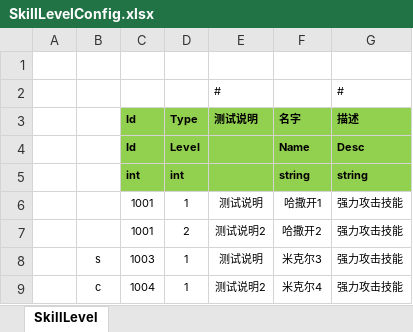
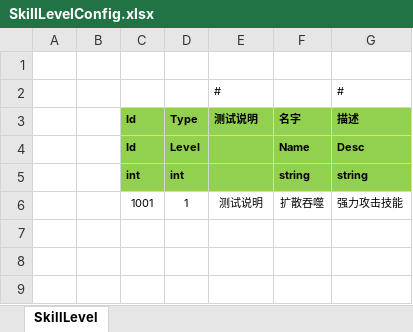
Before and after one commit to FlameskyDexive/Legends-Of-Heroes, an Excel workbook: Unity/Assets/Config/Excel/SkillLevelConfig.xlsx, sheet SkillLevel, drawn as a sheet; values as stored, in another font and other column widths than the file's, no borders; the diff names each change by its address in the sheet, - before the commit and + after, or states it on an @@ line.

```diff
--- a/Unity/Assets/Config/Excel/SkillLevelConfig.xlsx (sheet SkillLevel)
+++ b/Unity/Assets/Config/Excel/SkillLevelConfig.xlsx (sheet SkillLevel)
-F6: 哈撒开1
+F6: 扩散吞噬
-row 7:  |  | 1001 | 2 | 测试说明2 | 哈撒开2 | 强力攻击技能
-row 8:  | s | 1003 | 1 | 测试说明 | 米克尔3 | 强力攻击技能
-row 9:  | c | 1004 | 1 | 测试说明2 | 米克尔4 | 强力攻击技能
```
Also changed, not shown: Unity/Assets/Config/Excel/AIConfig.xlsx, Unity/Assets/Config/Excel/UnitConfig.xlsx, 9 other files.
